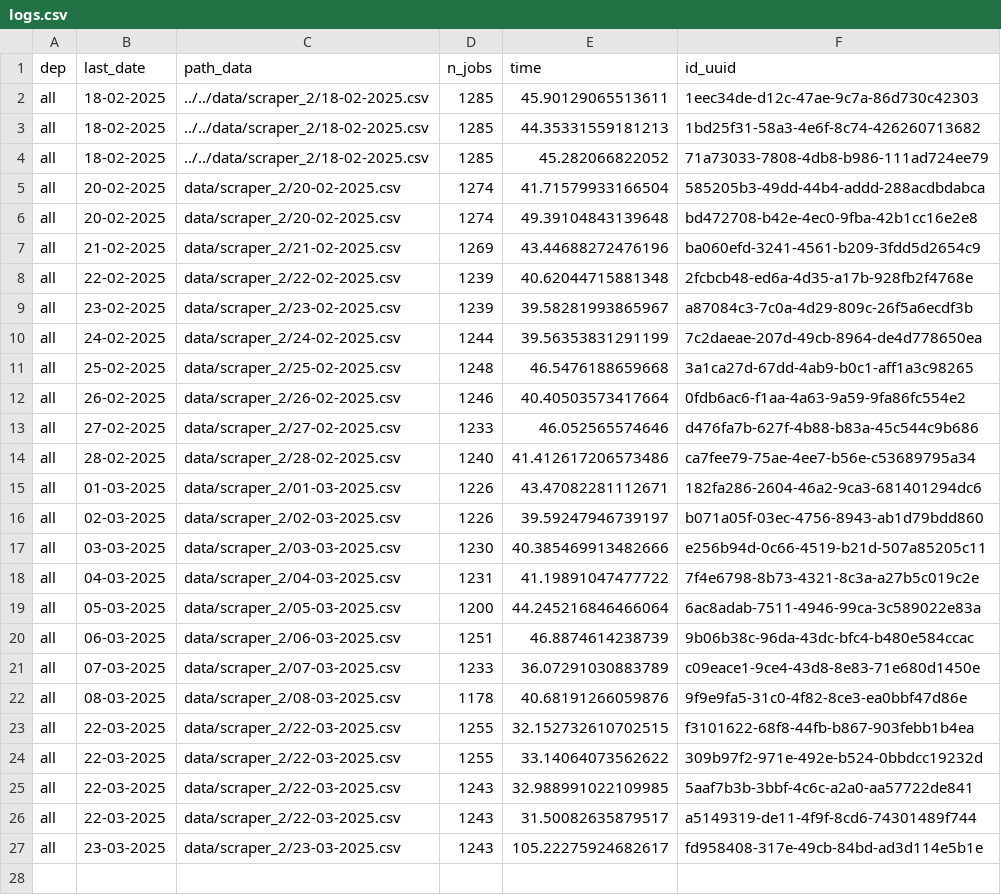
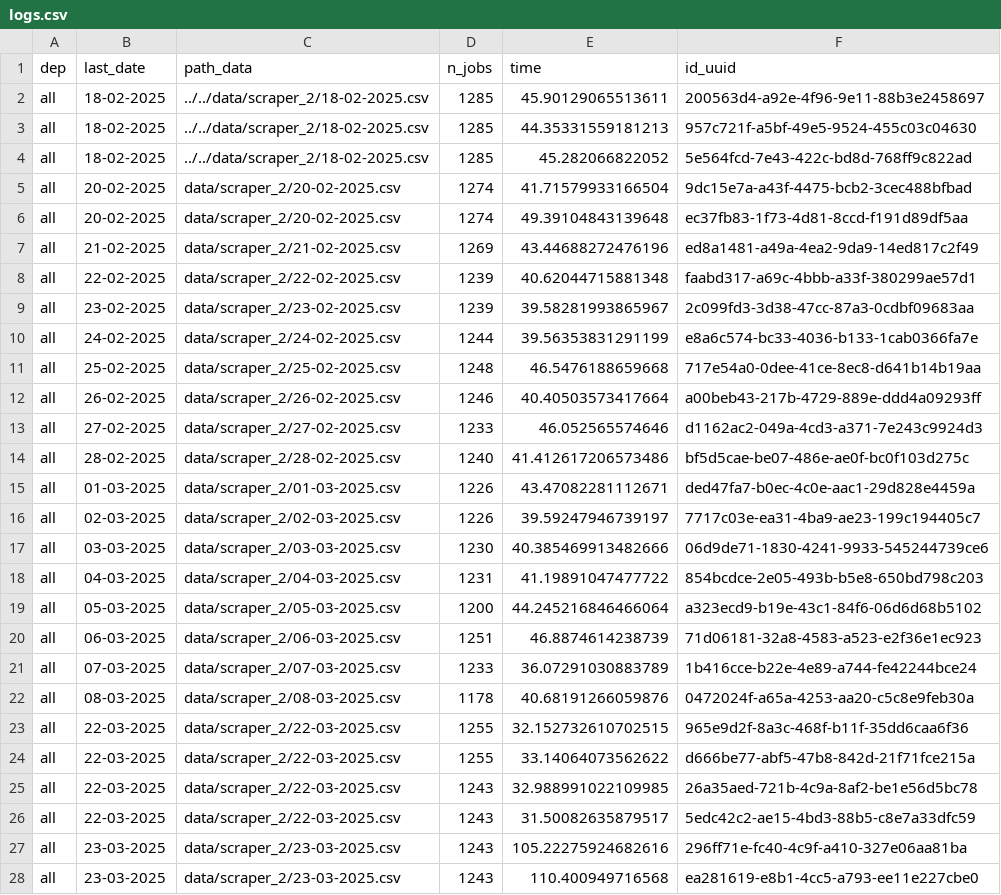
Before and after one commit to CJ2901/extract_empleos, a CSV file: scrapers/scraper_2/logs/logs.csv, drawn as a sheet.

```diff
--- a/scrapers/scraper_2/logs/logs.csv
+++ b/scrapers/scraper_2/logs/logs.csv
@@ -1,27 +1,28 @@
 dep,last_date,path_data,n_jobs,time,id_uuid
-all,18-02-2025,../../data/scraper_2/18-02-2025.csv,1285,45.90129065513611,1eec34de-d12c-47ae-9c7a-86d730c42303
-all,18-02-2025,../../data/scraper_2/18-02-2025.csv,1285,44.35331559181213,1bd25f31-58a3-4e6f-8c74-426260713682
-all,18-02-2025,../../data/scraper_2/18-02-2025.csv,1285,45.282066822052,71a73033-7808-4db8-b986-111ad724ee79
-all,20-02-2025,data/scraper_2/20-02-2025.csv,1274,41.71579933166504,585205b3-49dd-44b4-addd-288acdbdabca
-all,20-02-2025,data/scraper_2/20-02-2025.csv,1274,49.39104843139648,bd472708-b42e-4ec0-9fba-42b1cc16e2e8
-all,21-02-2025,data/scraper_2/21-02-2025.csv,1269,43.44688272476196,ba060efd-3241-4561-b209-3fdd5d2654c9
-all,22-02-2025,data/scraper_2/22-02-2025.csv,1239,40.62044715881348,2fcbcb48-ed6a-4d35-a17b-928fb2f4768e
-all,23-02-2025,data/scraper_2/23-02-2025.csv,1239,39.58281993865967,a87084c3-7c0a-4d29-809c-26f5a6ecdf3b
-all,24-02-2025,data/scraper_2/24-02-2025.csv,1244,39.56353831291199,7c2daeae-207d-49cb-8964-de4d778650ea
-all,25-02-2025,data/scraper_2/25-02-2025.csv,1248,46.5476188659668,3a1ca27d-67dd-4ab9-b0c1-aff1a3c98265
-all,26-02-2025,data/scraper_2/26-02-2025.csv,1246,40.40503573417664,0fdb6ac6-f1aa-4a63-9a59-9fa86fc554e2
-all,27-02-2025,data/scraper_2/27-02-2025.csv,1233,46.052565574646,d476fa7b-627f-4b88-b83a-45c544c9b686
-all,28-02-2025,data/scraper_2/28-02-2025.csv,1240,41.412617206573486,ca7fee79-75ae-4ee7-b56e-c53689795a34
-all,01-03-2025,data/scraper_2/01-03-2025.csv,1226,43.47082281112671,182fa286-2604-46a2-9ca3-681401294dc6
-all,02-03-2025,data/scraper_2/02-03-2025.csv,1226,39.59247946739197,b071a05f-03ec-4756-8943-ab1d79bdd860
-all,03-03-2025,data/scraper_2/03-03-2025.csv,1230,40.385469913482666,e256b94d-0c66-4519-b21d-507a85205c11
-all,04-03-2025,data/scraper_2/04-03-2025.csv,1231,41.19891047477722,7f4e6798-8b73-4321-8c3a-a27b5c019c2e
-all,05-03-2025,data/scraper_2/05-03-2025.csv,1200,44.245216846466064,6ac8adab-7511-4946-99ca-3c589022e83a
-all,06-03-2025,data/scraper_2/06-03-2025.csv,1251,46.8874614238739,9b06b38c-96da-43dc-bfc4-b480e584ccac
-all,07-03-2025,data/scraper_2/07-03-2025.csv,1233,36.07291030883789,c09eace1-9ce4-43d8-8e83-71e680d1450e
-all,08-03-2025,data/scraper_2/08-03-2025.csv,1178,40.68191266059876,9f9e9fa5-31c0-4f82-8ce3-ea0bbf47d86e
-all,22-03-2025,data/scraper_2/22-03-2025.csv,1255,32.152732610702515,f3101622-68f8-44fb-b867-903febb1b4ea
-all,22-03-2025,data/scraper_2/22-03-2025.csv,1255,33.14064073562622,309b97f2-971e-492e-b524-0bbdcc19232d
-all,22-03-2025,data/scraper_2/22-03-2025.csv,1243,32.988991022109985,5aaf7b3b-3bbf-4c6c-a2a0-aa57722de841
-all,22-03-2025,data/scraper_2/22-03-2025.csv,1243,31.50082635879517,a5149319-de11-4f9f-8cd6-74301489f744
-all,23-03-2025,data/scraper_2/23-03-2025.csv,1243,105.22275924682617,fd958408-317e-49cb-84bd-ad3d114e5b1e
+all,18-02-2025,../../data/scraper_2/18-02-2025.csv,1285,45.90129065513611,200563d4-a92e-4f96-9e11-88b3e2458697
+all,18-02-2025,../../data/scraper_2/18-02-2025.csv,1285,44.35331559181213,957c721f-a5bf-49e5-9524-455c03c04630
+all,18-02-2025,../../data/scraper_2/18-02-2025.csv,1285,45.282066822052,5e564fcd-7e43-422c-bd8d-768ff9c822ad
+all,20-02-2025,data/scraper_2/20-02-2025.csv,1274,41.71579933166504,9dc15e7a-a43f-4475-bcb2-3cec488bfbad
+all,20-02-2025,data/scraper_2/20-02-2025.csv,1274,49.39104843139648,ec37fb83-1f73-4d81-8ccd-f191d89df5aa
+all,21-02-2025,data/scraper_2/21-02-2025.csv,1269,43.44688272476196,ed8a1481-a49a-4ea2-9da9-14ed817c2f49
+all,22-02-2025,data/scraper_2/22-02-2025.csv,1239,40.62044715881348,faabd317-a69c-4bbb-a33f-380299ae57d1
+all,23-02-2025,data/scraper_2/23-02-2025.csv,1239,39.58281993865967,2c099fd3-3d38-47cc-87a3-0cdbf09683aa
+all,24-02-2025,data/scraper_2/24-02-2025.csv,1244,39.56353831291199,e8a6c574-bc33-4036-b133-1cab0366fa7e
+all,25-02-2025,data/scraper_2/25-02-2025.csv,1248,46.5476188659668,717e54a0-0dee-41ce-8ec8-d641b14b19aa
+all,26-02-2025,data/scraper_2/26-02-2025.csv,1246,40.40503573417664,a00beb43-217b-4729-889e-ddd4a09293ff
+all,27-02-2025,data/scraper_2/27-02-2025.csv,1233,46.052565574646,d1162ac2-049a-4cd3-a371-7e243c9924d3
+all,28-02-2025,data/scraper_2/28-02-2025.csv,1240,41.412617206573486,bf5d5cae-be07-486e-ae0f-bc0f103d275c
+all,01-03-2025,data/scraper_2/01-03-2025.csv,1226,43.47082281112671,ded47fa7-b0ec-4c0e-aac1-29d828e4459a
+all,02-03-2025,data/scraper_2/02-03-2025.csv,1226,39.59247946739197,7717c03e-ea31-4ba9-ae23-199c194405c7
+all,03-03-2025,data/scraper_2/03-03-2025.csv,1230,40.385469913482666,06d9de71-1830-4241-9933-545244739ce6
+all,04-03-2025,data/scraper_2/04-03-2025.csv,1231,41.19891047477722,854bcdce-2e05-493b-b5e8-650bd798c203
+all,05-03-2025,data/scraper_2/05-03-2025.csv,1200,44.245216846466064,a323ecd9-b19e-43c1-84f6-06d6d68b5102
+all,06-03-2025,data/scraper_2/06-03-2025.csv,1251,46.8874614238739,71d06181-32a8-4583-a523-e2f36e1ec923
+all,07-03-2025,data/scraper_2/07-03-2025.csv,1233,36.07291030883789,1b416cce-b22e-4e89-a744-fe42244bce24
+all,08-03-2025,data/scraper_2/08-03-2025.csv,1178,40.68191266059876,0472024f-a65a-4253-aa20-c5c8e9feb30a
+all,22-03-2025,data/scraper_2/22-03-2025.csv,1255,32.152732610702515,965e9d2f-8a3c-468f-b11f-35dd6caa6f36
+all,22-03-2025,data/scraper_2/22-03-2025.csv,1255,33.14064073562622,d666be77-abf5-47b8-842d-21f71fce215a
+all,22-03-2025,data/scraper_2/22-03-2025.csv,1243,32.988991022109985,26a35aed-721b-4c9a-8af2-be1e56d5bc78
+all,22-03-2025,data/scraper_2/22-03-2025.csv,1243,31.50082635879517,5edc42c2-ae15-4bd3-88b5-c8e7a33dfc59
+all,23-03-2025,data/scraper_2/23-03-2025.csv,1243,105.22275924682616,296ff71e-fc40-4c9f-a410-327e06aa81ba
+all,23-03-2025,data/scraper_2/23-03-2025.csv,1243,110.400949716568,ea281619-e8b1-4cc5-a793-ee11e227cbe0
```
Also changed, not shown: data/scraper_2/23-03-2025.csv, 1 other file.
